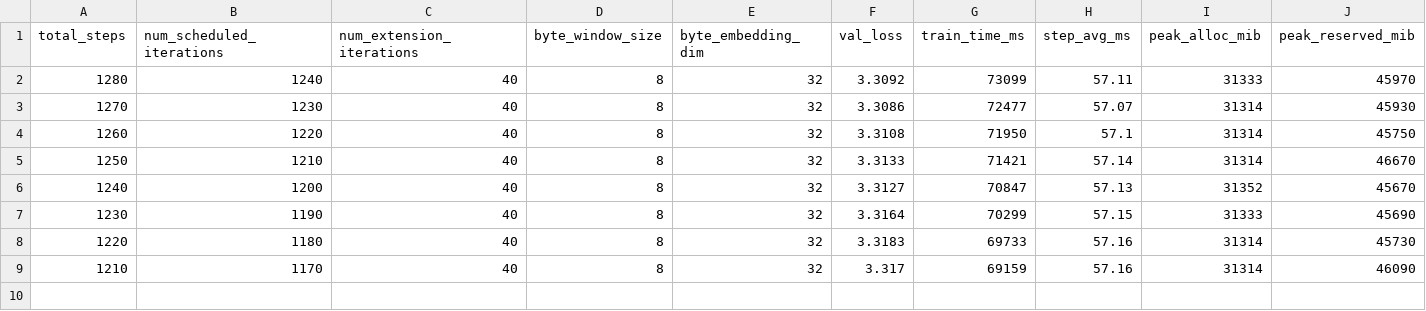
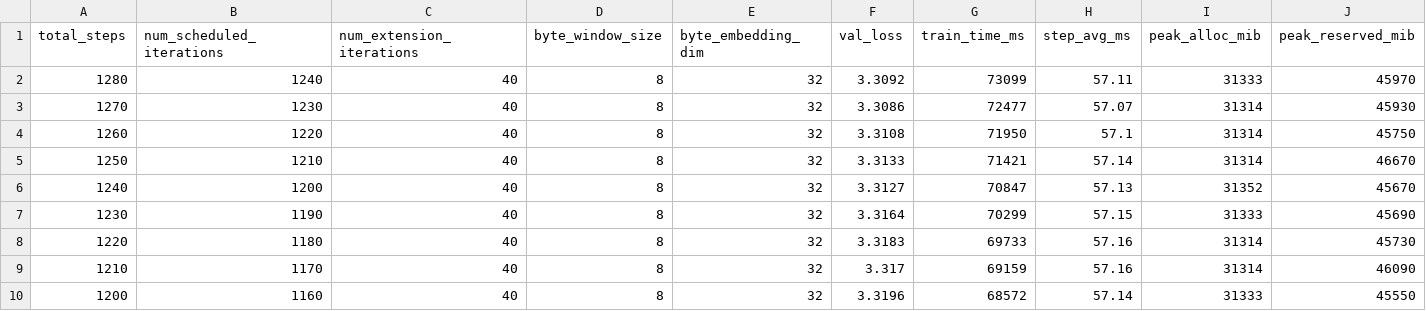
Before and after one commit to SamD770/modded-nanogpt-private, a CSV file: sweep_step_counts.csv, drawn as a sheet; only a part is shown; rows hold the shown columns only; the diff names each change by its address in the sheet, - before the commit and + after, or states it on an @@ line.

```diff
--- a/sweep_step_counts.csv
+++ b/sweep_step_counts.csv
+row 10: 1200 | 1160 | 40 | 8 | 32 | 3.3196 | 68572 | 57.14 | 31333 | 45550
```
Also changed, not shown: 1 other file.
